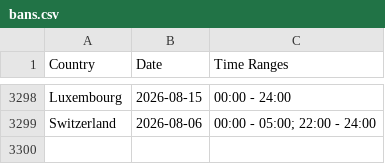
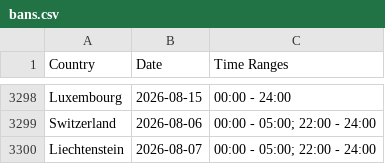
Before and after one commit to Ron-911/trafficban-parser, a CSV file: data/bans.csv, drawn as a sheet; only a part is shown, gaps mark what is left out; the diff names each change by its address in the sheet, - before the commit and + after, or states it on an @@ line.

```diff
--- a/data/bans.csv
+++ b/data/bans.csv
+row 3300: Liechtenstein | 2026-08-07 | 00:00 - 05:00; 22:00 - 24:00
```
